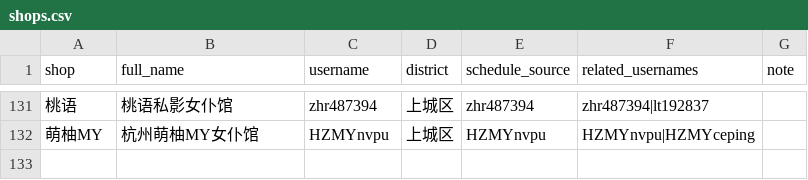
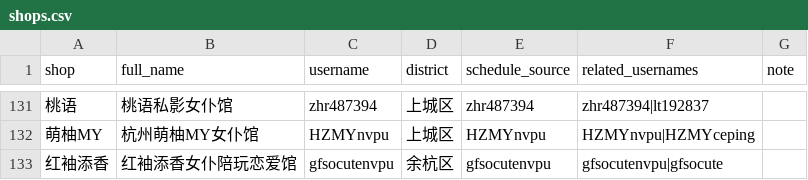
Before and after one commit to qiqi598/nvpuribao, a CSV file: data/shops.csv, drawn as a sheet; only a part is shown, gaps mark what is left out; the diff names each change by its address in the sheet, - before the commit and + after, or states it on an @@ line.

Commit message:
data: auto sync 2026-04-06 21:59 CST

```diff
--- a/data/shops.csv
+++ b/data/shops.csv
+row 133: 红袖添香 | 红袖添香女仆陪玩恋爱馆 | gfsocutenvpu | 余杭区 | gfsocutenvpu | gfsocutenvpu|gfsocute
```
